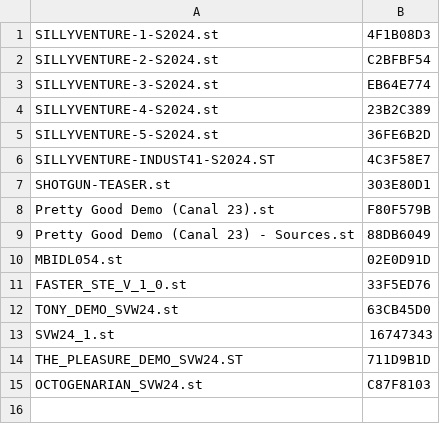
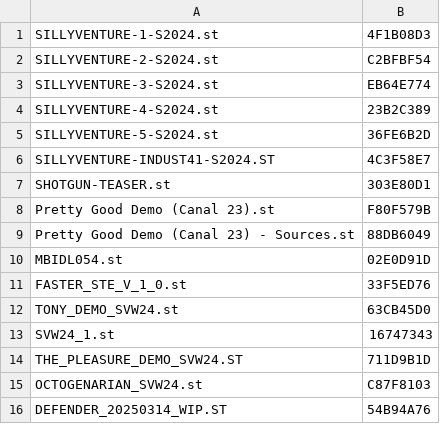
Before and after one commit to sidecartridge/atarist-public-floppy-db, a CSV file: images_crc32.csv, drawn as a sheet; the diff names each change by its address in the sheet, - before the commit and + after, or states it on an @@ line.

```diff
--- a/images_crc32.csv
+++ b/images_crc32.csv
+row 16: DEFENDER_20250314_WIP.ST | 54B94A76
```
Also changed, not shown: 2 other files.
